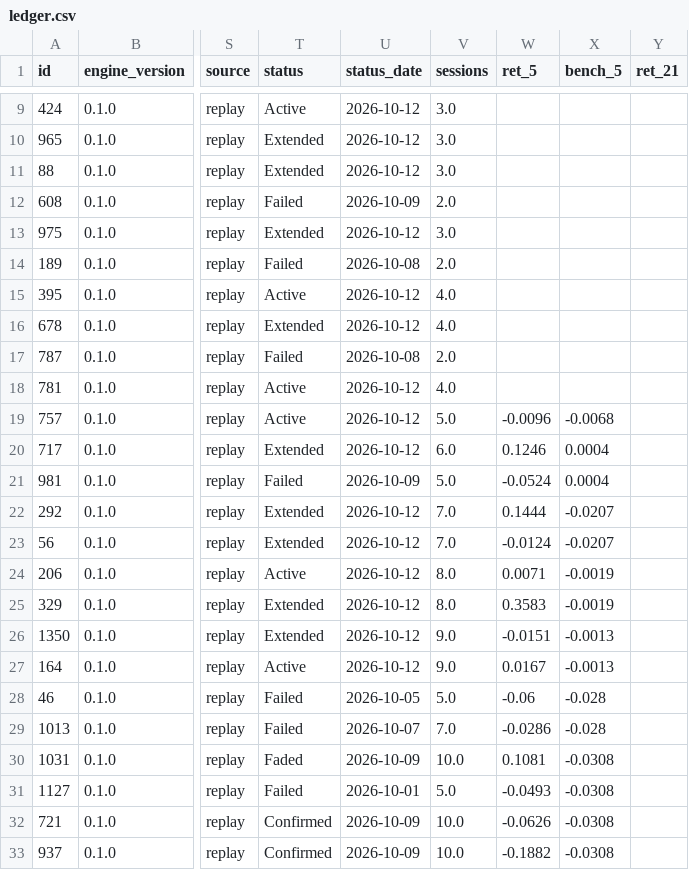
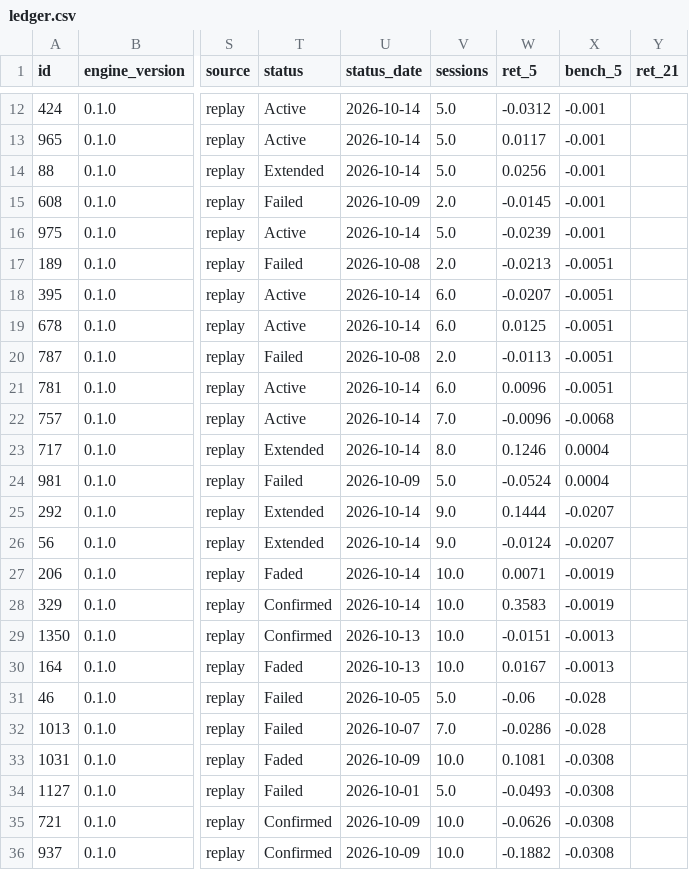
Before and after one commit to raghavendar002/StoxSonar, a CSV file: site/ledger.csv, drawn as a sheet; only a part is shown, gaps mark what is left out; addresses are those after the commit; the diff covers the shown part only; the diff names each change by its address in the sheet, - before the commit and + after, or states it on an @@ line.

```diff
--- a/site/ledger.csv
+++ b/site/ledger.csv
-U12:U14 (status_date): 2026-10-12
+U12:U14 (status_date): 2026-10-14
-V12:V14 (sessions): 3.0
+V12:V14 (sessions): 5.0
-W12 (ret_5): (empty)
+W12 (ret_5): -0.0312
-X12:X16 (bench_5): (empty)
+X12:X16 (bench_5): -0.001
-T13 (status): Extended
+T13 (status): Active
-W13 (ret_5): (empty)
+W13 (ret_5): 0.0117
-W14 (ret_5): (empty)
+W14 (ret_5): 0.0256
-W15 (ret_5): (empty)
+W15 (ret_5): -0.0145
-T16 (status): Extended
+T16 (status): Active
-U16 (status_date): 2026-10-12
+U16 (status_date): 2026-10-14
-V16 (sessions): 3.0
+V16 (sessions): 5.0
-W16 (ret_5): (empty)
+W16 (ret_5): -0.0239
-W17 (ret_5): (empty)
+W17 (ret_5): -0.0213
-X17:X21 (bench_5): (empty)
+X17:X21 (bench_5): -0.0051
-U18:U19 (status_date): 2026-10-12
+U18:U19 (status_date): 2026-10-14
-V18:V19 (sessions): 4.0
+V18:V19 (sessions): 6.0
-W18 (ret_5): (empty)
+W18 (ret_5): -0.0207
-T19 (status): Extended
+T19 (status): Active
-W19 (ret_5): (empty)
+W19 (ret_5): 0.0125
-W20 (ret_5): (empty)
+W20 (ret_5): -0.0113
-U21:U23 (status_date): 2026-10-12
+U21:U23 (status_date): 2026-10-14
-V21 (sessions): 4.0
+V21 (sessions): 6.0
-W21 (ret_5): (empty)
+W21 (ret_5): 0.0096
-V22 (sessions): 5.0
+V22 (sessions): 7.0
-V23 (sessions): 6.0
+V23 (sessions): 8.0
-U25:U28 (status_date): 2026-10-12
+U25:U28 (status_date): 2026-10-14
-V25:V26 (sessions): 7.0
+V25:V26 (sessions): 9.0
-T27 (status): Active
+T27 (status): Faded
-V27:V28 (sessions): 8.0
+V27:V28 (sessions): 10.0
-T28:T29 (status): Extended
+T28:T29 (status): Confirmed
-U29:U30 (status_date): 2026-10-12
+U29:U30 (status_date): 2026-10-13
-V29:V30 (sessions): 9.0
+V29:V30 (sessions): 10.0
-T30 (status): Active
+T30 (status): Faded
```
Also changed, not shown: 3 added rows and 31 edited cells elsewhere in this file, 4 other files.
